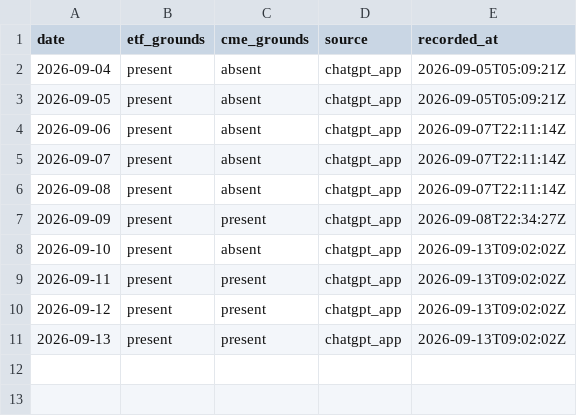
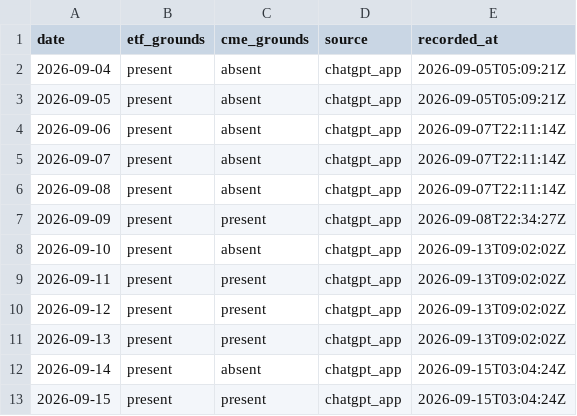
Before and after one commit to Tadaim2tk/tactical-swing-os, a CSV file: data/crypto_grounds_observations.csv, drawn as a sheet.

```diff
--- a/data/crypto_grounds_observations.csv
+++ b/data/crypto_grounds_observations.csv
@@ -11 +11,3 @@ date,etf_grounds,cme_grounds,source,recorded_at
 2026-09-13,present,present,chatgpt_app,2026-09-13T09:02:02Z
+2026-09-14,present,absent,chatgpt_app,2026-09-15T03:04:24Z
+2026-09-15,present,present,chatgpt_app,2026-09-15T03:04:24Z
```
Also changed, not shown: data/expected_r_basis.csv, data/invalidation_checks.csv, 6 other files.
